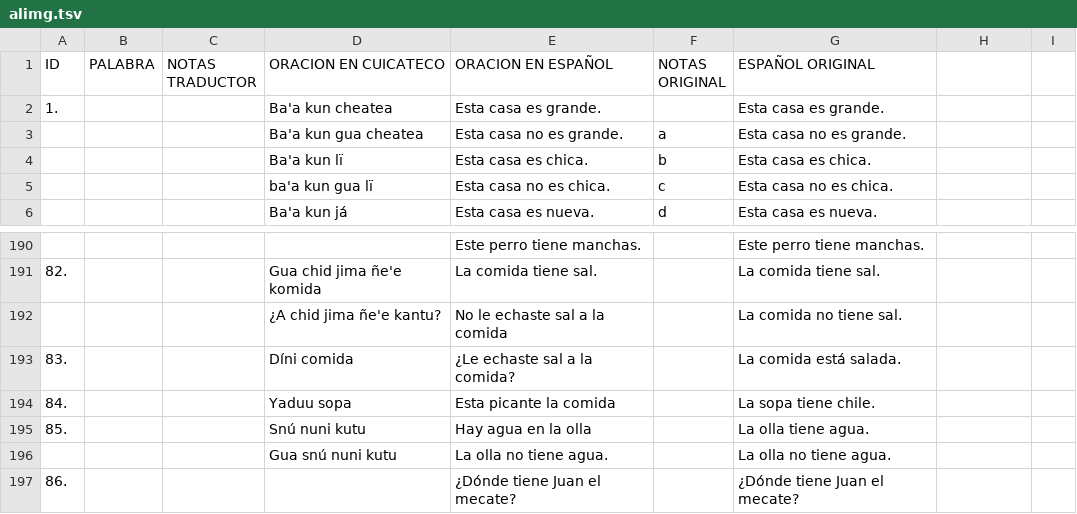
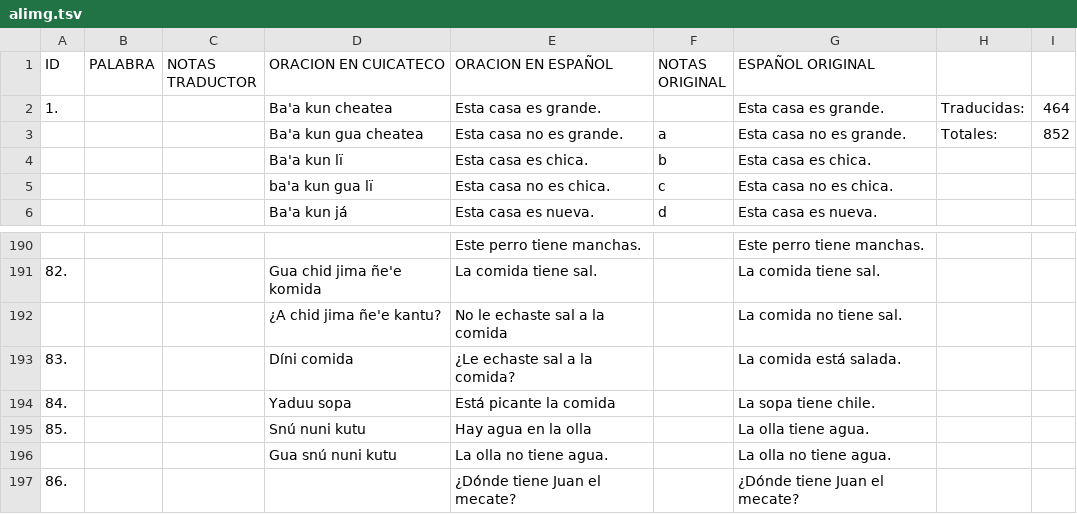
Before and after one commit to apertium/apertium-cux, a TSV file: corpora/alimg/alimg.tsv, drawn as a sheet; only a part is shown, gaps mark what is left out; the diff names each change by its address in the sheet, - before the commit and + after, or states it on an @@ line.

```diff
--- a/corpora/alimg/alimg.tsv
+++ b/corpora/alimg/alimg.tsv
-H2: (empty)
+H2: Traducidas:
-I2: (empty)
+I2: 464
-H3: (empty)
+H3: Totales:
-I3: (empty)
+I3: 852
-E194 (ORACION EN ESPAÑOL): Esta picante la comida
+E194 (ORACION EN ESPAÑOL): Está picante la comida
```
Also changed, not shown: 1 other file.
